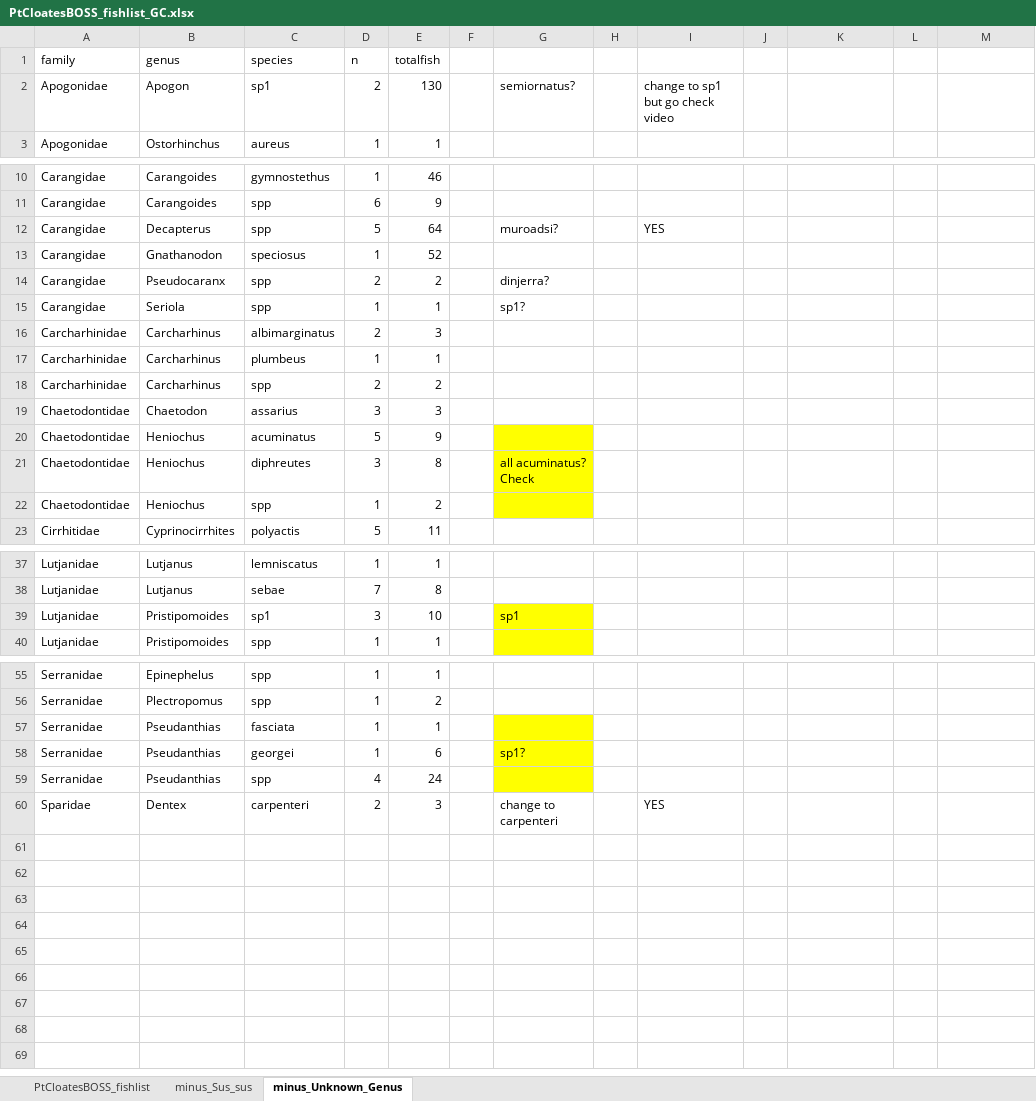
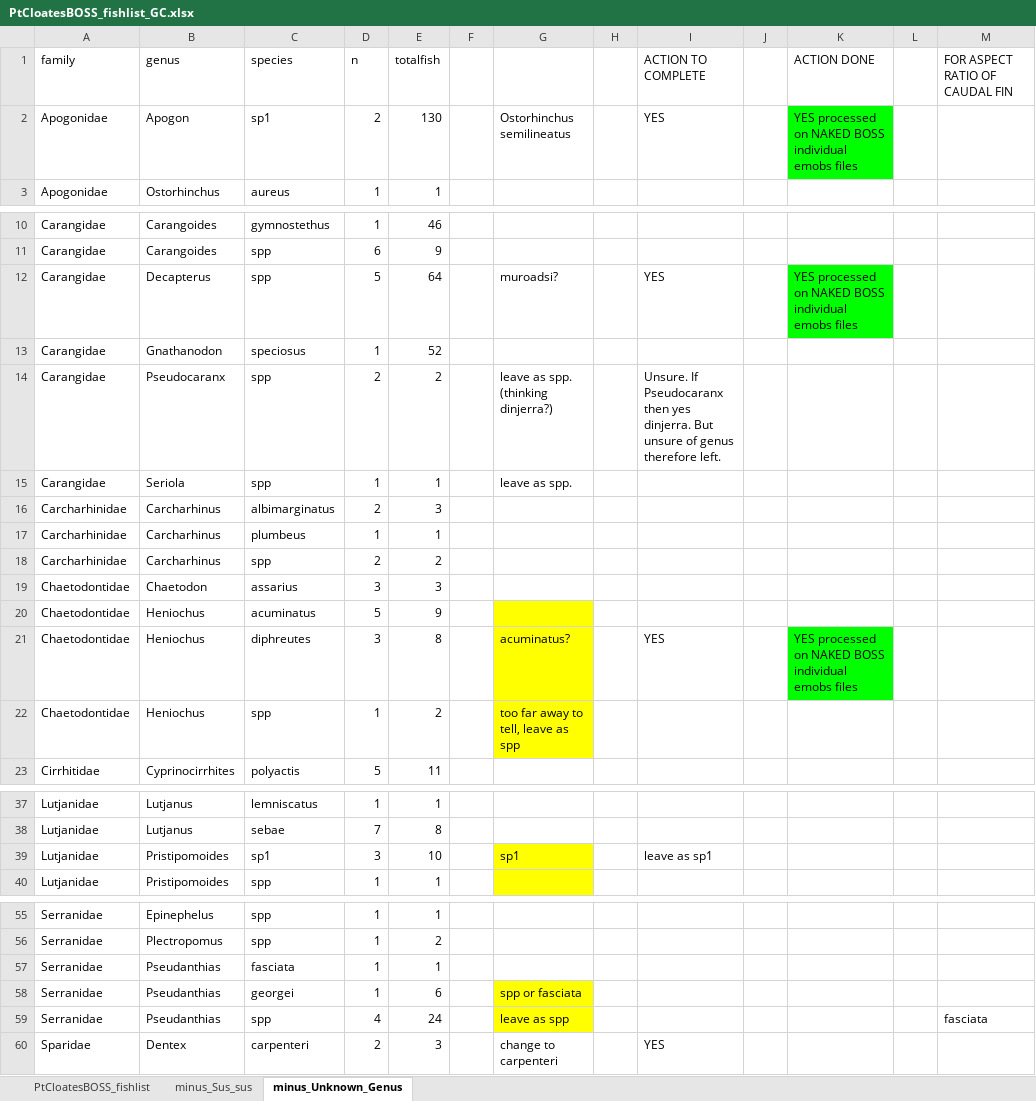
Before and after one commit to ghcummins/GC_Chapter3_BRUVSvsDropCam, an Excel workbook: outputs/PtCloates/PtCloatesBOSS_fishlist_GC.xlsx, sheet minus_Unknown_Genus, drawn as a sheet; only a part is shown, gaps mark what is left out; values as stored, in another font and other column widths than the file's, no borders; the diff names each change by its address in the sheet, - before the commit and + after, or states it on an @@ line.

Commit message:
fishlists

```diff
--- a/outputs/PtCloates/PtCloatesBOSS_fishlist_GC.xlsx (sheet minus_Unknown_Genus)
+++ b/outputs/PtCloates/PtCloatesBOSS_fishlist_GC.xlsx (sheet minus_Unknown_Genus)
-I1: (empty)
+I1: ACTION TO COMPLETE
-K1: (empty)
+K1: ACTION DONE
-M1: (empty)
+M1: FOR ASPECT RATIO OF CAUDAL FIN
-G2: semiornatus?
+G2: Ostorhinchus semilineatus
-I2 (ACTION TO COMPLETE): change to sp1 but go check video
+I2 (ACTION TO COMPLETE): YES
-K2 (ACTION DONE): (empty)
+K2 (ACTION DONE): YES processed on NAKED BOSS individual emobs files
-K2 fill: none
+K2 fill: #00FF00
-K12 (ACTION DONE): (empty)
+K12 (ACTION DONE): YES processed on NAKED BOSS individual emobs files
-K12 fill: none
+K12 fill: #00FF00
-G14: dinjerra?
+G14: leave as spp. (thinking dinjerra?)
-I14 (ACTION TO COMPLETE): (empty)
+I14 (ACTION TO COMPLETE): Unsure. If Pseudocaranx then yes dinjerra. But unsure of genus therefore left.
-G15: sp1?
+G15: leave as spp.
-G21: all acuminatus? Check
+G21: acuminatus?
-I21 (ACTION TO COMPLETE): (empty)
+I21 (ACTION TO COMPLETE): YES
-K21 (ACTION DONE): (empty)
+K21 (ACTION DONE): YES processed on NAKED BOSS individual emobs files
-K21 fill: none
+K21 fill: #00FF00
-G22: (empty)
+G22: too far away to tell, leave as spp
-I39 (ACTION TO COMPLETE): (empty)
+I39 (ACTION TO COMPLETE): leave as sp1
-G57 fill: #FFFF00
+G57 fill: none
-G58: sp1?
+G58: spp or fasciata
-G59: (empty)
+G59: leave as spp
-M59 (FOR ASPECT RATIO OF CAUDAL FIN): (empty)
+M59 (FOR ASPECT RATIO OF CAUDAL FIN): fasciata
```
Also changed, not shown: outputs/PtCloates/PtCloatesBRUVS_fishlist_GC.xlsx.
